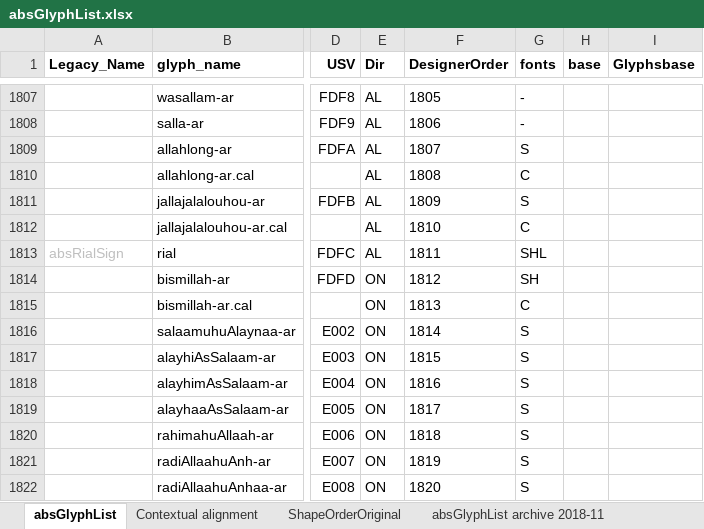
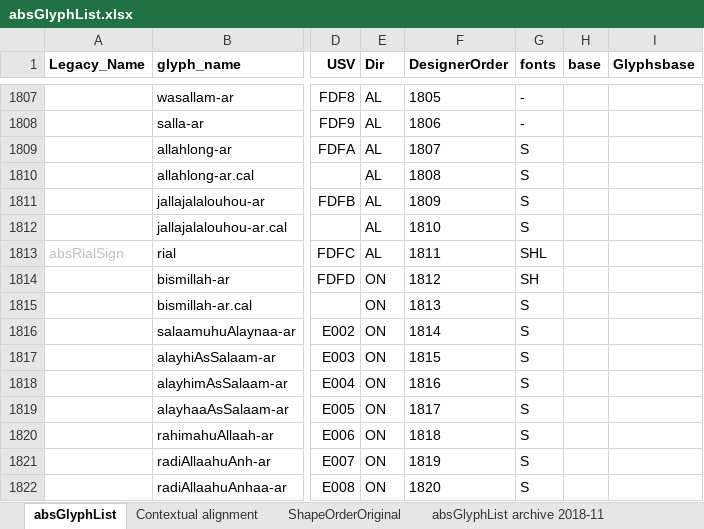
Before and after one commit to silnrsi/font-arab-tools, an Excel workbook: absGlyphList/absGlyphList.xlsx, sheet absGlyphList, drawn as a sheet; only a part is shown, gaps mark what is left out; values as stored, in another font and other column widths than the file's, no borders; charts and pictures not drawn; the diff covers the shown part only; the diff names each change by its address in the sheet, - before the commit and + after, or states it on an @@ line.

```diff
--- a/absGlyphList/absGlyphList.xlsx (sheet absGlyphList)
+++ b/absGlyphList/absGlyphList.xlsx (sheet absGlyphList)
-G1810 (fonts): C
+G1810 (fonts): S
-G1812 (fonts): C
+G1812 (fonts): S
-G1815 (fonts): C
+G1815 (fonts): S
```
Also changed, not shown: 21 edited cells elsewhere in this sheet, charts or pictures, 1 other file.
